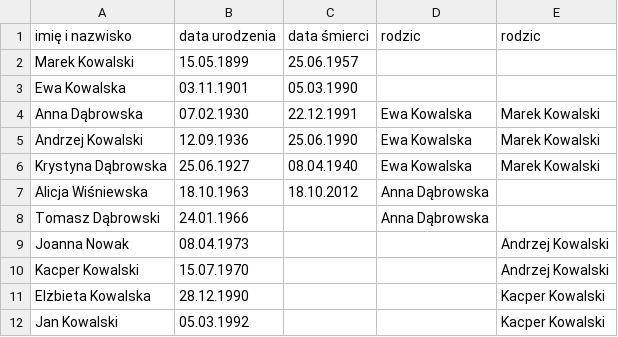
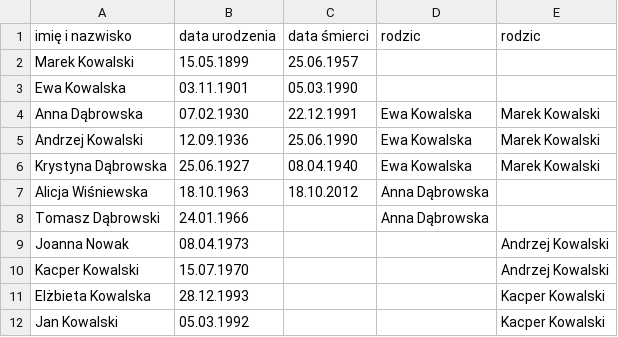
Before and after one commit to kdmitruk/java_lab_2024, a CSV file: genealogy/family.csv, drawn as a sheet.

```diff
--- a/genealogy/family.csv
+++ b/genealogy/family.csv
@@ -10,3 +10,3 @@ Joanna Nowak,08.04.1973,,,Andrzej Kowalski
 Kacper Kowalski,15.07.1970,,,Andrzej Kowalski
-Elżbieta Kowalska,28.12.1990,,,Kacper Kowalski
+Elżbieta Kowalska,28.12.1993,,,Kacper Kowalski
 Jan Kowalski,05.03.1992,,,Kacper Kowalski
```
Also changed, not shown: 2 other files.
